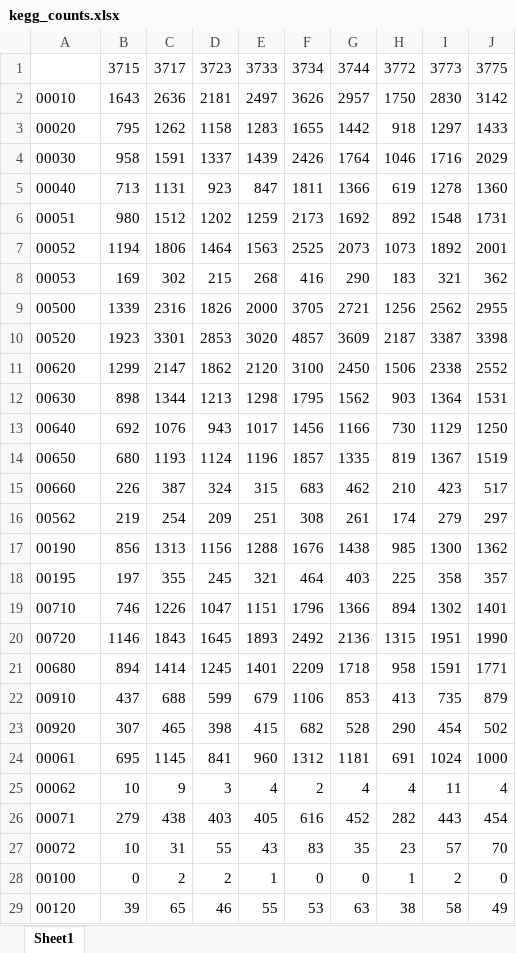
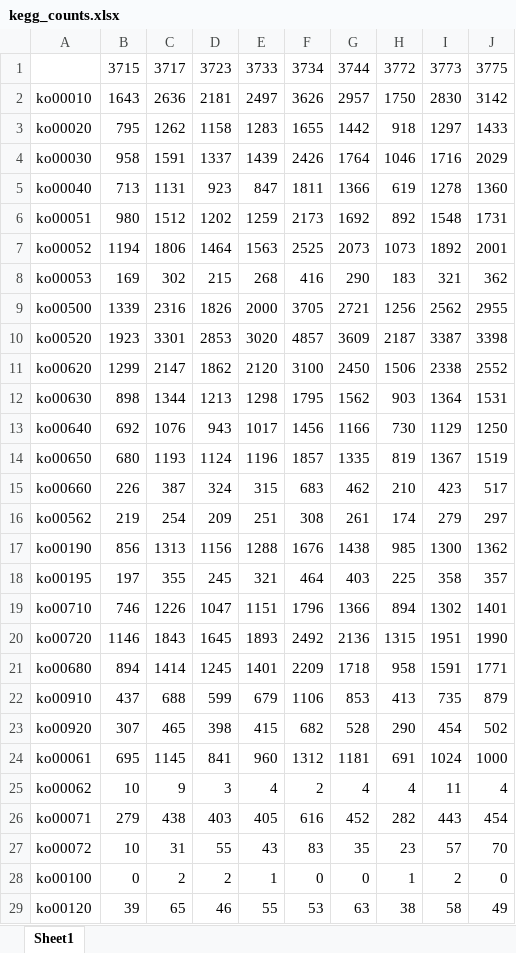
Before and after one commit to ednachiang/OG_MetaG, an Excel workbook: KEGG/kegg_counts.xlsx, sheet Sheet1, drawn as a sheet; only a part is shown; values as stored, in another font and other column widths than the file's, no borders; the diff covers the shown part only; the diff names each change by its address in the sheet, - before the commit and + after, or states it on an @@ line.

```diff
--- a/KEGG/kegg_counts.xlsx (sheet Sheet1)
+++ b/KEGG/kegg_counts.xlsx (sheet Sheet1)
-A2: 00010
+A2: ko00010
-A3: 00020
+A3: ko00020
-A4: 00030
+A4: ko00030
-A5: 00040
+A5: ko00040
-A6: 00051
+A6: ko00051
-A7: 00052
+A7: ko00052
-A8: 00053
+A8: ko00053
-A9: 00500
+A9: ko00500
-A10: 00520
+A10: ko00520
-A11: 00620
+A11: ko00620
-A12: 00630
+A12: ko00630
-A13: 00640
+A13: ko00640
-A14: 00650
+A14: ko00650
-A15: 00660
+A15: ko00660
-A16: 00562
+A16: ko00562
-A17: 00190
+A17: ko00190
-A18: 00195
+A18: ko00195
-A19: 00710
+A19: ko00710
-A20: 00720
+A20: ko00720
-A21: 00680
+A21: ko00680
-A22: 00910
+A22: ko00910
-A23: 00920
+A23: ko00920
-A24: 00061
+A24: ko00061
-A25: 00062
+A25: ko00062
-A26: 00071
+A26: ko00071
-A27: 00072
+A27: ko00072
-A28: 00100
+A28: ko00100
-A29: 00120
+A29: ko00120
```
Also changed, not shown: 186 edited cells elsewhere in this sheet, 1 other file.
